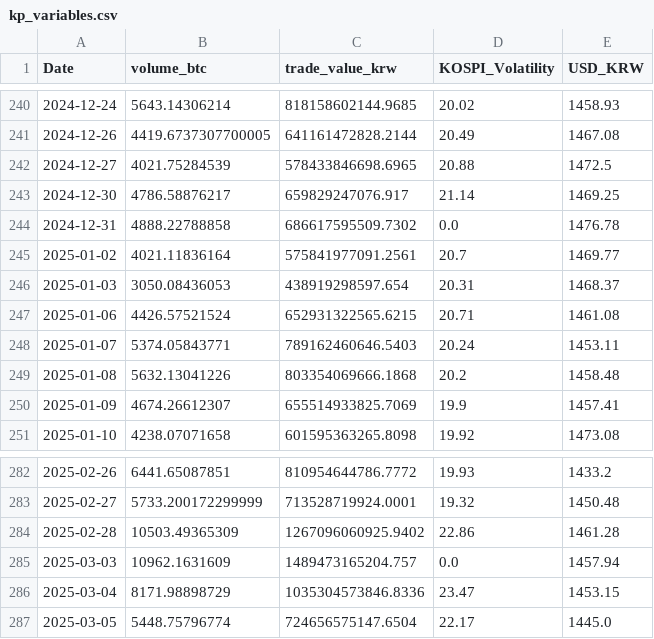
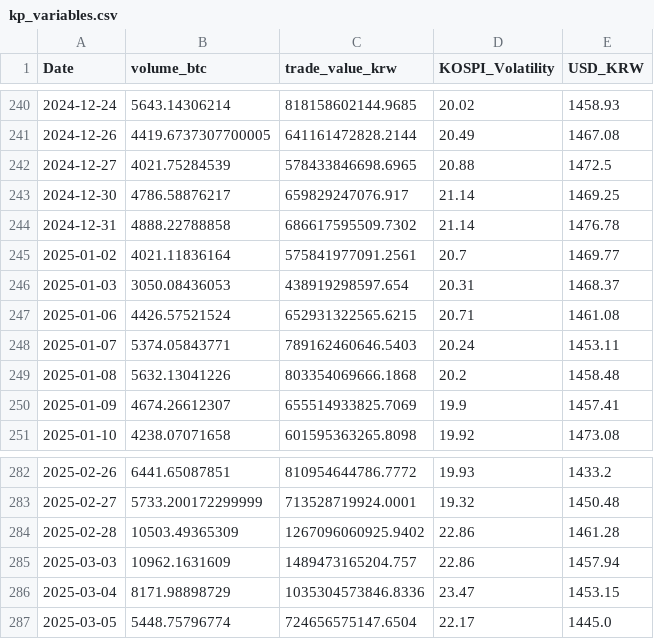
Before and after one commit to ktaeyun/ETF_code, a CSV file: dataset/kp_variables.csv, drawn as a sheet; only a part is shown, gaps mark what is left out; the diff covers the shown part only.

```diff
--- a/dataset/kp_variables.csv
+++ b/dataset/kp_variables.csv
@@ -243,3 +243,3 @@ Date,volume_btc,trade_value_krw,KOSPI_Volatility,USD_KRW
 2024-12-30,4786.58876217,659829247076.917,21.14,1469.25
-2024-12-31,4888.22788858,686617595509.7302,0.0,1476.78
+2024-12-31,4888.22788858,686617595509.7302,21.14,1476.78
 2025-01-02,4021.11836164,575841977091.2561,20.7,1469.77
@@ -284,3 +284,3 @@ Date,volume_btc,trade_value_krw,KOSPI_Volatility,USD_KRW
 2025-02-28,10503.49365309,1267096060925.9402,22.86,1461.28
-2025-03-03,10962.1631609,1489473165204.757,0.0,1457.94
+2025-03-03,10962.1631609,1489473165204.757,22.86,1457.94
 2025-03-04,8171.98898729,1035304573846.8336,23.47,1453.15
```
Also changed, not shown: 26 edited cells elsewhere in this file, 54 other files.
